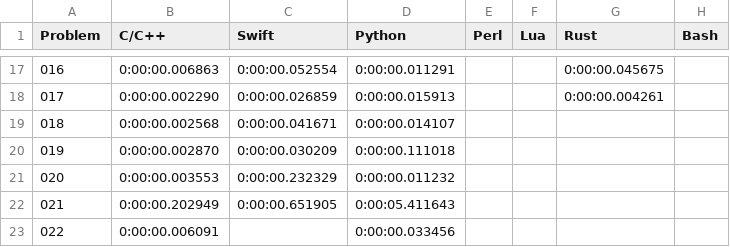
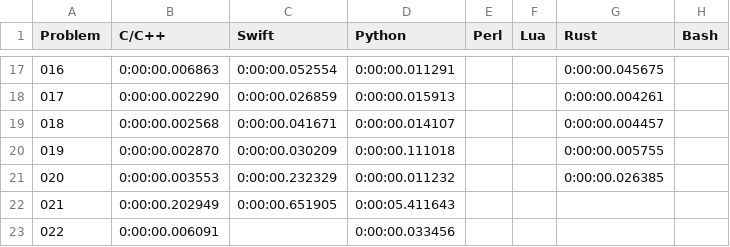
Before and after one commit to mryingster/ProjectEuler, a CSV file: times.csv, drawn as a sheet; only a part is shown, gaps mark what is left out.

Commit message:
Adding solution for problem 20 in Rust.

```diff
--- a/times.csv
+++ b/times.csv
@@ -18,5 +18,5 @@ Problem,C/C++,Swift,Python,Perl,Lua,Rust,Bash
 017,0:00:00.002290,0:00:00.026859,0:00:00.015913,,,0:00:00.004261,
-018,0:00:00.002568,0:00:00.041671,0:00:00.014107,,,,
-019,0:00:00.002870,0:00:00.030209,0:00:00.111018,,,,
-020,0:00:00.003553,0:00:00.232329,0:00:00.011232,,,,
+018,0:00:00.002568,0:00:00.041671,0:00:00.014107,,,0:00:00.004457,
+019,0:00:00.002870,0:00:00.030209,0:00:00.111018,,,0:00:00.005755,
+020,0:00:00.003553,0:00:00.232329,0:00:00.011232,,,0:00:00.026385,
 021,0:00:00.202949,0:00:00.651905,0:00:05.411643,,,,
```
Also changed, not shown: 1 other file.
